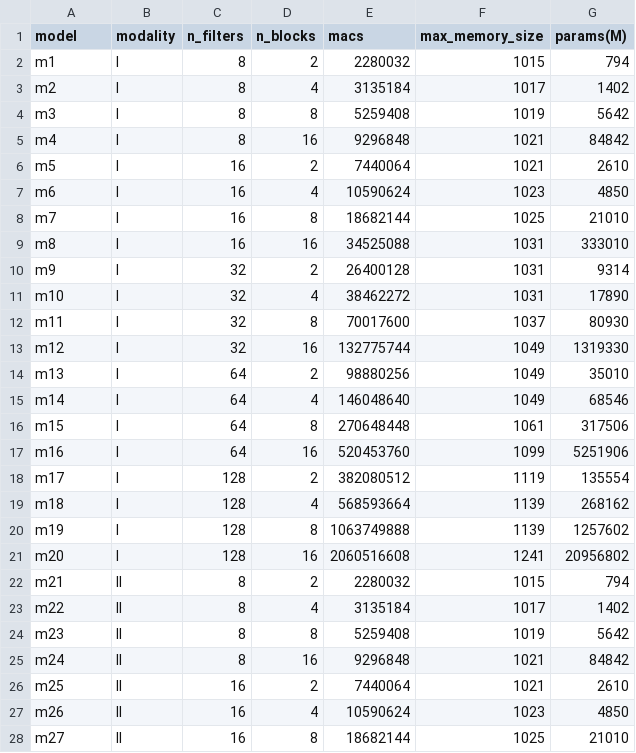
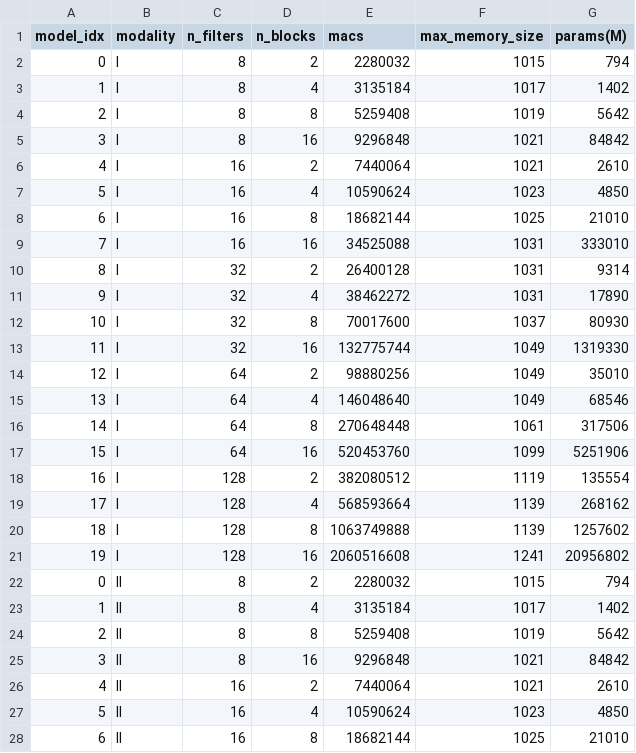
Before and after one commit to alindkhare/serve-healthcare, a CSV file: model_list.csv, drawn as a sheet; only a part is shown; the diff covers the shown part only.

```diff
--- a/model_list.csv
+++ b/model_list.csv
@@ -1,28 +1,28 @@
-model,modality,n_filters,n_blocks,macs,max_memory_size,params(M)
-m1,I,8,2,2280032,1015,794
-m2,I,8,4,3135184,1017,1402
-m3,I,8,8,5259408,1019,5642
-m4,I,8,16,9296848,1021,84842
-m5,I,16,2,7440064,1021,2610
-m6,I,16,4,10590624,1023,4850
-m7,I,16,8,18682144,1025,21010
-m8,I,16,16,34525088,1031,333010
-m9,I,32,2,26400128,1031,9314
-m10,I,32,4,38462272,1031,17890
-m11,I,32,8,70017600,1037,80930
-m12,I,32,16,132775744,1049,1319330
-m13,I,64,2,98880256,1049,35010
-m14,I,64,4,146048640,1049,68546
-m15,I,64,8,270648448,1061,317506
-m16,I,64,16,520453760,1099,5251906
-m17,I,128,2,382080512,1119,135554
-m18,I,128,4,568593664,1139,268162
-m19,I,128,8,1063749888,1139,1257602
-m20,I,128,16,2060516608,1241,20956802
-m21,II,8,2,2280032,1015,794
-m22,II,8,4,3135184,1017,1402
-m23,II,8,8,5259408,1019,5642
-m24,II,8,16,9296848,1021,84842
-m25,II,16,2,7440064,1021,2610
-m26,II,16,4,10590624,1023,4850
-m27,II,16,8,18682144,1025,21010
+model_idx,modality,n_filters,n_blocks,macs,max_memory_size,params(M)
+0,I,8,2,2280032,1015,794
+1,I,8,4,3135184,1017,1402
+2,I,8,8,5259408,1019,5642
+3,I,8,16,9296848,1021,84842
+4,I,16,2,7440064,1021,2610
+5,I,16,4,10590624,1023,4850
+6,I,16,8,18682144,1025,21010
+7,I,16,16,34525088,1031,333010
+8,I,32,2,26400128,1031,9314
+9,I,32,4,38462272,1031,17890
+10,I,32,8,70017600,1037,80930
+11,I,32,16,132775744,1049,1319330
+12,I,64,2,98880256,1049,35010
+13,I,64,4,146048640,1049,68546
+14,I,64,8,270648448,1061,317506
+15,I,64,16,520453760,1099,5251906
+16,I,128,2,382080512,1119,135554
+17,I,128,4,568593664,1139,268162
+18,I,128,8,1063749888,1139,1257602
+19,I,128,16,2060516608,1241,20956802
+0,II,8,2,2280032,1015,794
+1,II,8,4,3135184,1017,1402
+2,II,8,8,5259408,1019,5642
+3,II,8,16,9296848,1021,84842
+4,II,16,2,7440064,1021,2610
+5,II,16,4,10590624,1023,4850
+6,II,16,8,18682144,1025,21010
```
Also changed, not shown: 33 edited cells elsewhere in this file, 5 other files.
